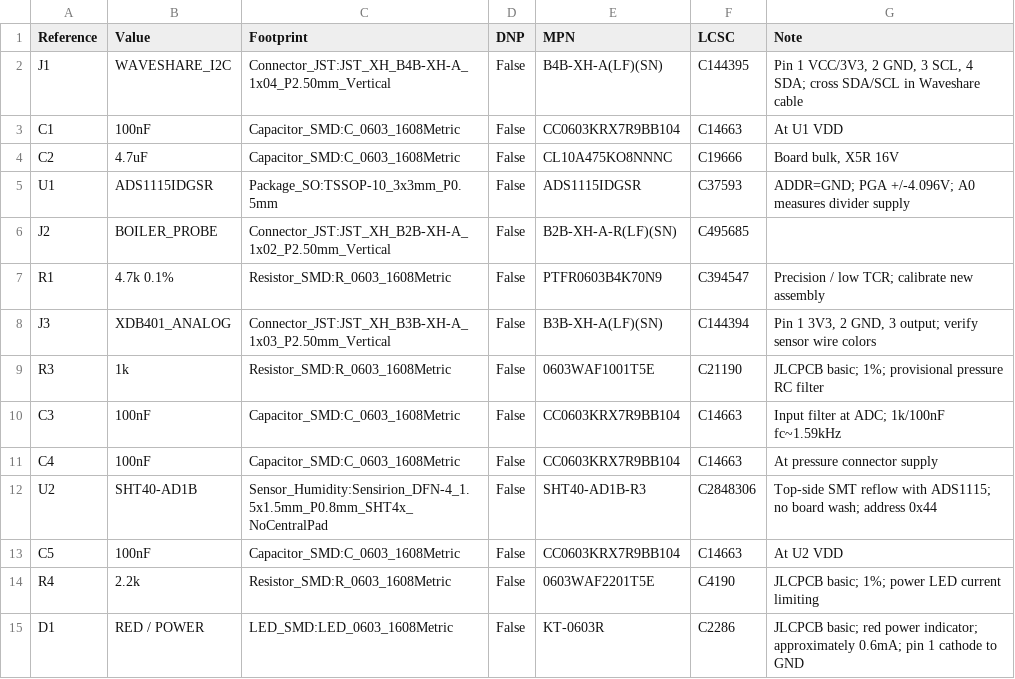
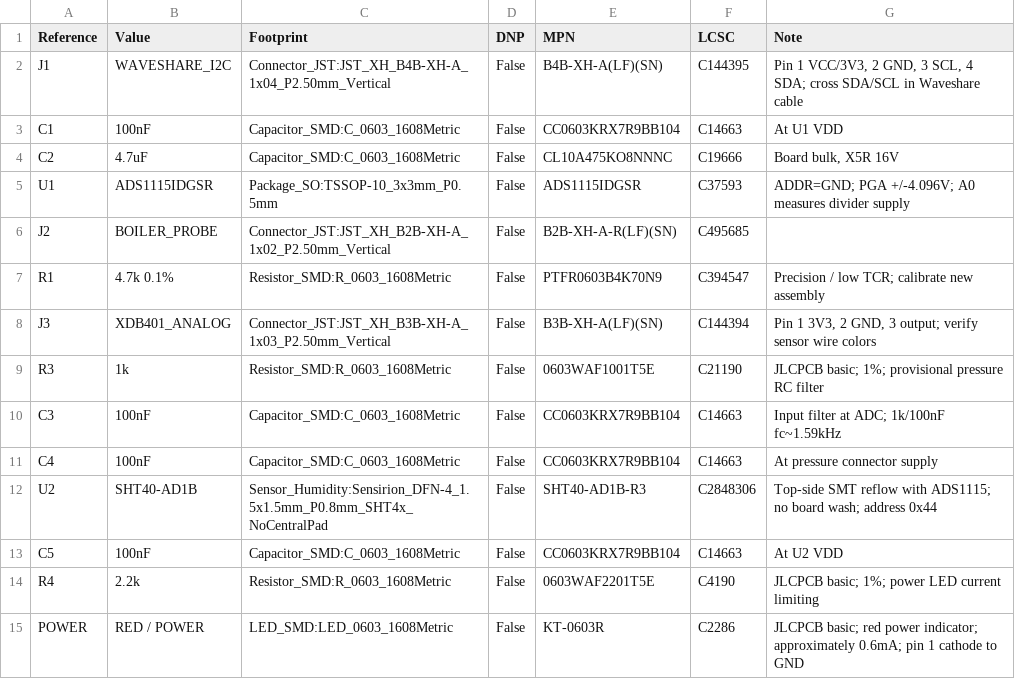
Before and after one commit to dck982/coffeeflow, a CSV file: pcb/screen_sensors/screen_sensors_bom.csv (was pcb/ads1115/screen_sensors_draft_bom.csv), drawn as a sheet.

Commit message:
Rename sensor PCB project and share manufacturing exporter

```diff
--- a/pcb/ads1115/screen_sensors_draft_bom.csv
+++ b/pcb/screen_sensors/screen_sensors_bom.csv
@@ -14,2 +14,2 @@ C5,100nF,Capacitor_SMD:C_0603_1608Metric,False,CC0603KRX7R9BB104,C14663,At U2 VD
 R4,2.2k,Resistor_SMD:R_0603_1608Metric,False,0603WAF2201T5E,C4190,JLCPCB basic; 1%; power LED current limiting
-D1,RED / POWER,LED_SMD:LED_0603_1608Metric,False,KT-0603R,C2286,JLCPCB basic; red power indicator; approximately 0.6mA; pin 1 cathode to GND
+POWER,RED / POWER,LED_SMD:LED_0603_1608Metric,False,KT-0603R,C2286,JLCPCB basic; red power indicator; approximately 0.6mA; pin 1 cathode to GND
```
Also changed, not shown: 17 other files.
